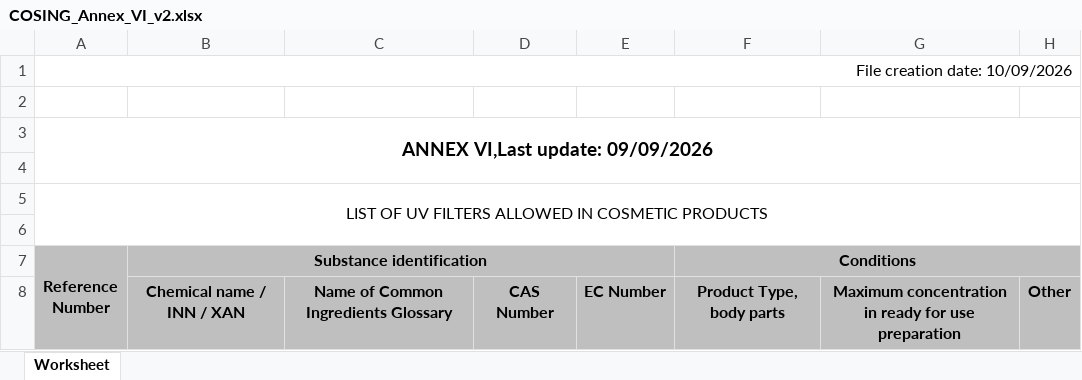
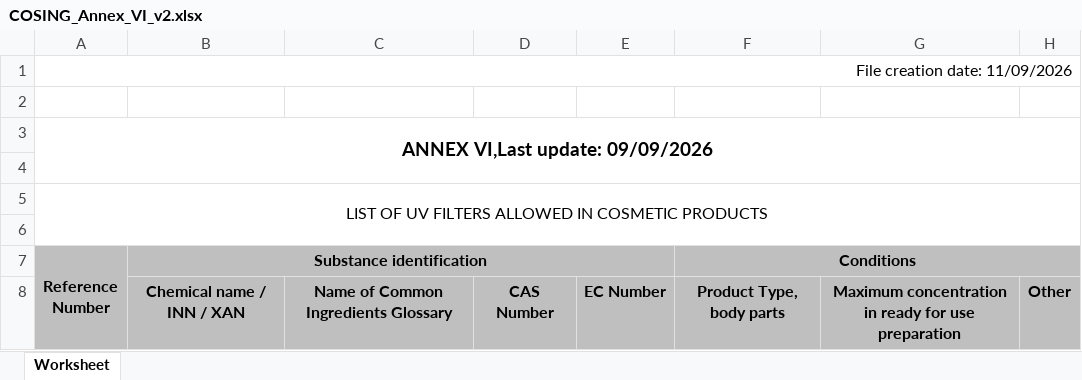
Before and after one commit to Maxi199588/cosmetic-checker, an Excel workbook: RESTRICCIONES/COSING_Annex_VI_v2.xlsx, sheet Worksheet, drawn as a sheet; only a part is shown; values as stored, in another font and other column widths than the file's, no borders; the diff names each change by its address in the sheet, - before the commit and + after, or states it on an @@ line.

```diff
--- a/RESTRICCIONES/COSING_Annex_VI_v2.xlsx (sheet Worksheet)
+++ b/RESTRICCIONES/COSING_Annex_VI_v2.xlsx (sheet Worksheet)
-A1 (Reference Number): File creation date: 10/09/2026
+A1 (Reference Number): File creation date: 11/09/2026
```
